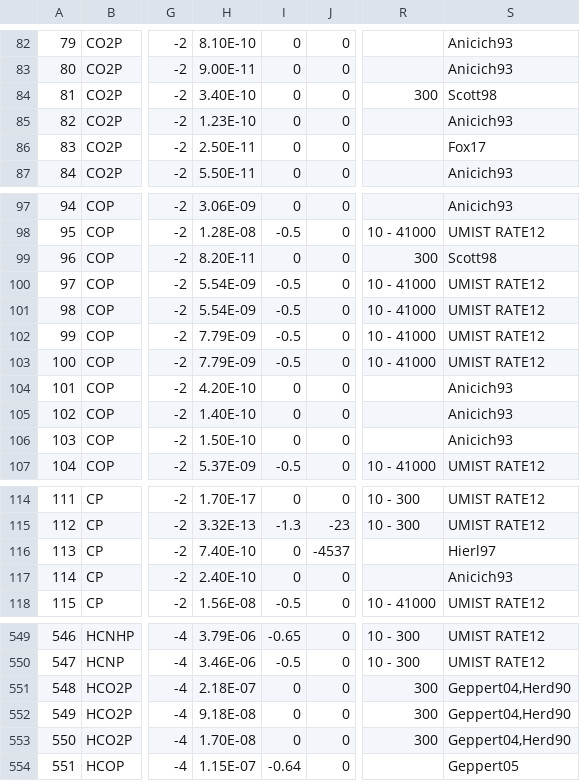
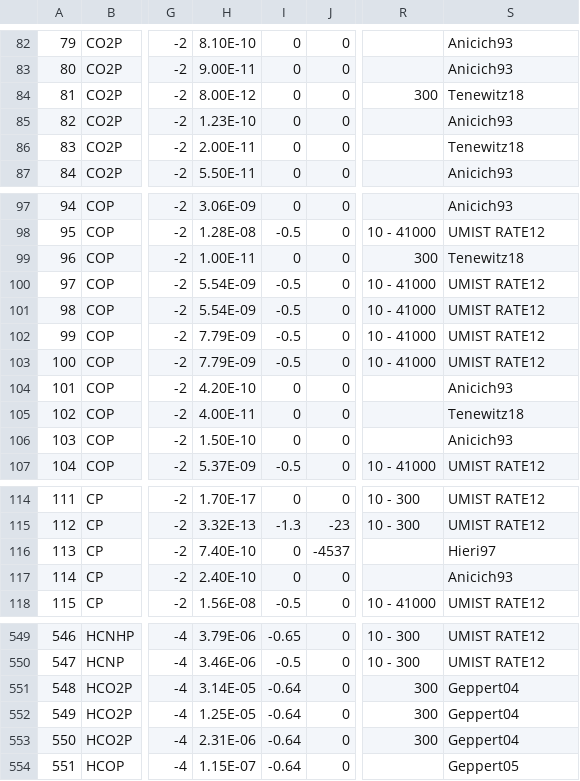
Before and after one commit to danielloyw/saguaro-photochem, a CSV file: data/reactions/ireactions.csv, drawn as a sheet; only a part is shown, gaps mark what is left out; the diff covers the shown part only; the diff names each change by its address in the sheet, - before the commit and + after, or states it on an @@ line.

Commit message:
Update ireactions.csv

```diff
--- a/data/reactions/ireactions.csv
+++ b/data/reactions/ireactions.csv
-H84: 3.40E-10
+H84: 8.00E-12
-S84: Scott98
+S84: Tenewitz18
-H86: 2.50E-11
+H86: 2.00E-11
-S86: Fox17
+S86: Tenewitz18
-H99: 8.20E-11
+H99: 1.00E-11
-S99: Scott98
+S99: Tenewitz18
-H105: 1.40E-10
+H105: 4.00E-11
-S105: Anicich93
+S105: Tenewitz18
-S116: Hierl97
+S116: Hieri97
-H551: 2.18E-07
+H551: 3.14E-05
-I551:I553: 0
+I551:I553: -0.64
-S551:S553: Geppert04,Herd90
+S551:S553: Geppert04
-H552: 9.18E-08
+H552: 1.25E-05
-H553: 1.70E-08
+H553: 2.31E-06
```
Also changed, not shown: 2 edited cells elsewhere in this file.
